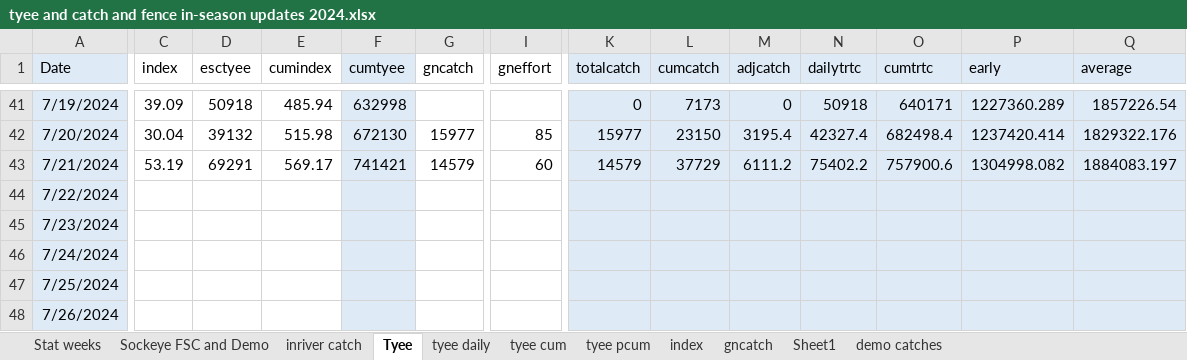
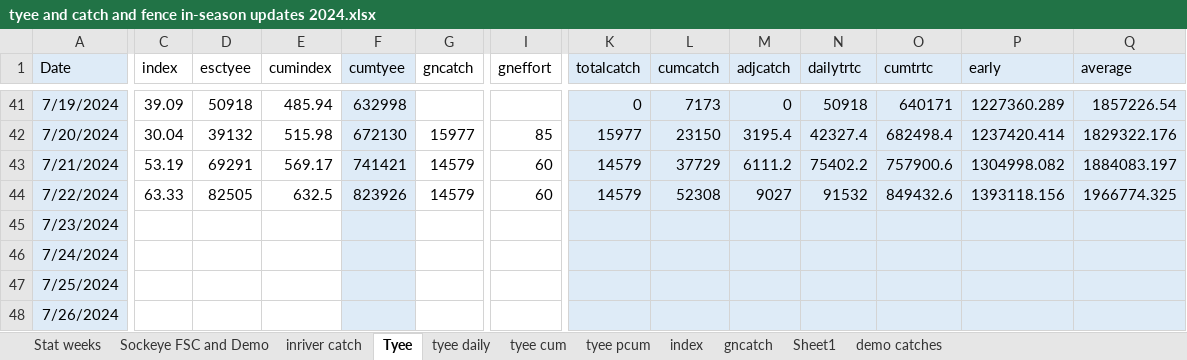
Before and after one commit to Coastland-Research/skeena-salmon-inseason-updates, an Excel workbook: data/tyee and catch and fence in-season updates 2024.xlsx, sheet Tyee, drawn as a sheet; only a part is shown, gaps mark what is left out; values as stored, in another font and other column widths than the file's, no borders; the diff covers the shown part only; the diff names each change by its address in the sheet, - before the commit and + after, or states it on an @@ line.

```diff
--- a/data/tyee and catch and fence in-season updates 2024.xlsx (sheet Tyee)
+++ b/data/tyee and catch and fence in-season updates 2024.xlsx (sheet Tyee)
-C44 (index): (empty)
+C44 (index): 63.33
-D44 (esctyee): (empty)
+D44 (esctyee): 82505
-E44 (cumindex): (empty)
+E44 (cumindex): 632.5
-F44 (cumtyee): (empty)
+F44 (cumtyee): 823926
-G44 (gncatch): (empty)
+G44 (gncatch): 14579
-I44 (gneffort): (empty)
+I44 (gneffort): 60
-K44 (totalcatch): (empty)
+K44 (totalcatch): 14579
-L44 (cumcatch): (empty)
+L44 (cumcatch): 52308
-M44 (adjcatch): (empty)
+M44 (adjcatch): 9027
-N44 (dailytrtc): (empty)
+N44 (dailytrtc): 91532
-O44 (cumtrtc): (empty)
+O44 (cumtrtc): 849432.6
-P44 (early): (empty)
+P44 (early): 1393118.156
-Q44 (average): (empty)
+Q44 (average): 1966774.325
```
Also changed, not shown: 1 edited cell elsewhere in this sheet, sheet index, sheet tyee daily, sheet tyee cum, 25 other files.
